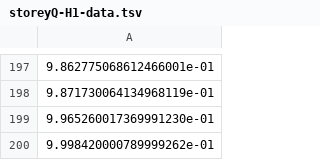
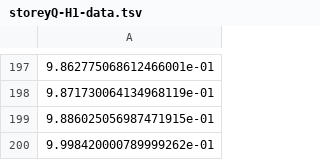
Before and after one commit to tayoakinbiyi/statgen, a TSV file: storeyQ-H1-data.tsv, drawn as a sheet; only a part is shown, gaps mark what is left out.

```diff
--- a/storeyQ-H1-data.tsv
+++ b/storeyQ-H1-data.tsv
@@ -198,3 +198,3 @@
 9.871730064134968119e-01
-9.965260017369991230e-01
+9.886025056987471915e-01
 9.998420000789999262e-01
```
Also changed, not shown: cpma-H1-data.tsv, scoreTest-H1-data.tsv, 19 other files.
